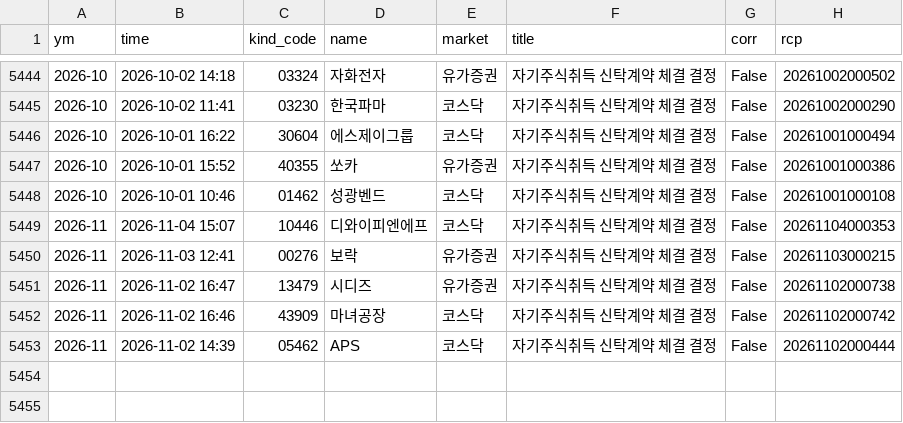
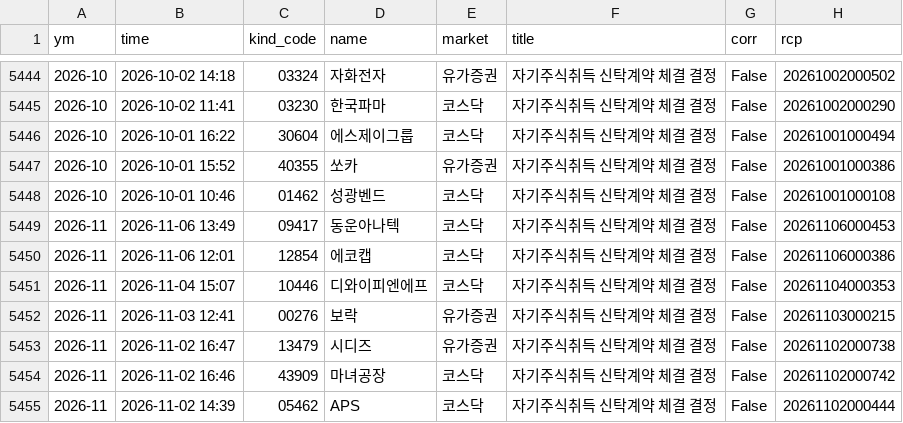
Before and after one commit to joselee63/joselee63.github.io, a CSV file: alpha/kind/자기주식취득신탁계약체결결정.csv, drawn as a sheet; only a part is shown, gaps mark what is left out.

```diff
--- a/alpha/kind/자기주식취득신탁계약체결결정.csv
+++ b/alpha/kind/자기주식취득신탁계약체결결정.csv
@@ -5448,2 +5448,4 @@
 2026-10,2026-10-01 10:46,01462,성광벤드,코스닥,자기주식취득 신탁계약 체결 결정,False,20261001000108
+2026-11,2026-11-06 13:49,09417,동운아나텍,코스닥,자기주식취득 신탁계약 체결 결정,False,20261106000453
+2026-11,2026-11-06 12:01,12854,에코캡,코스닥,자기주식취득 신탁계약 체결 결정,False,20261106000386
 2026-11,2026-11-04 15:07,10446,디와이피엔에프,코스닥,자기주식취득 신탁계약 체결 결정,False,20261104000353
```
Also changed, not shown: alpha/kind/무상증자결정.csv, alpha/kind/자기주식취득결정.csv, 5 other files.
